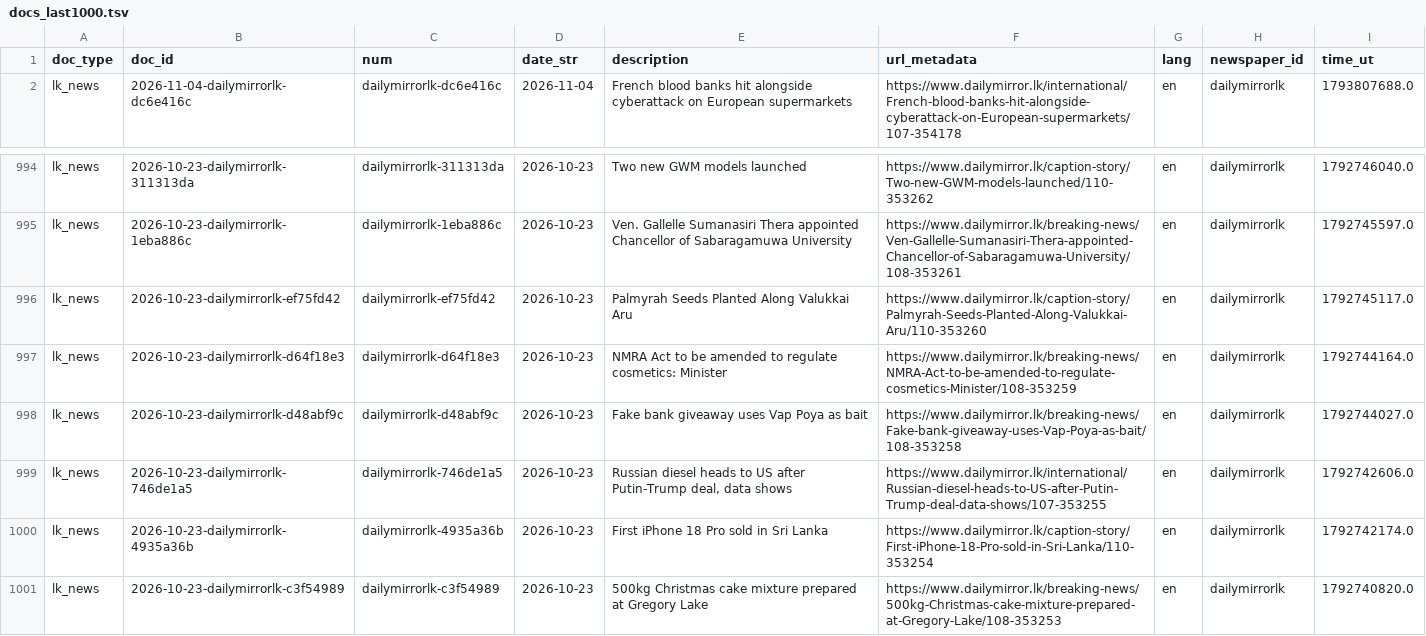
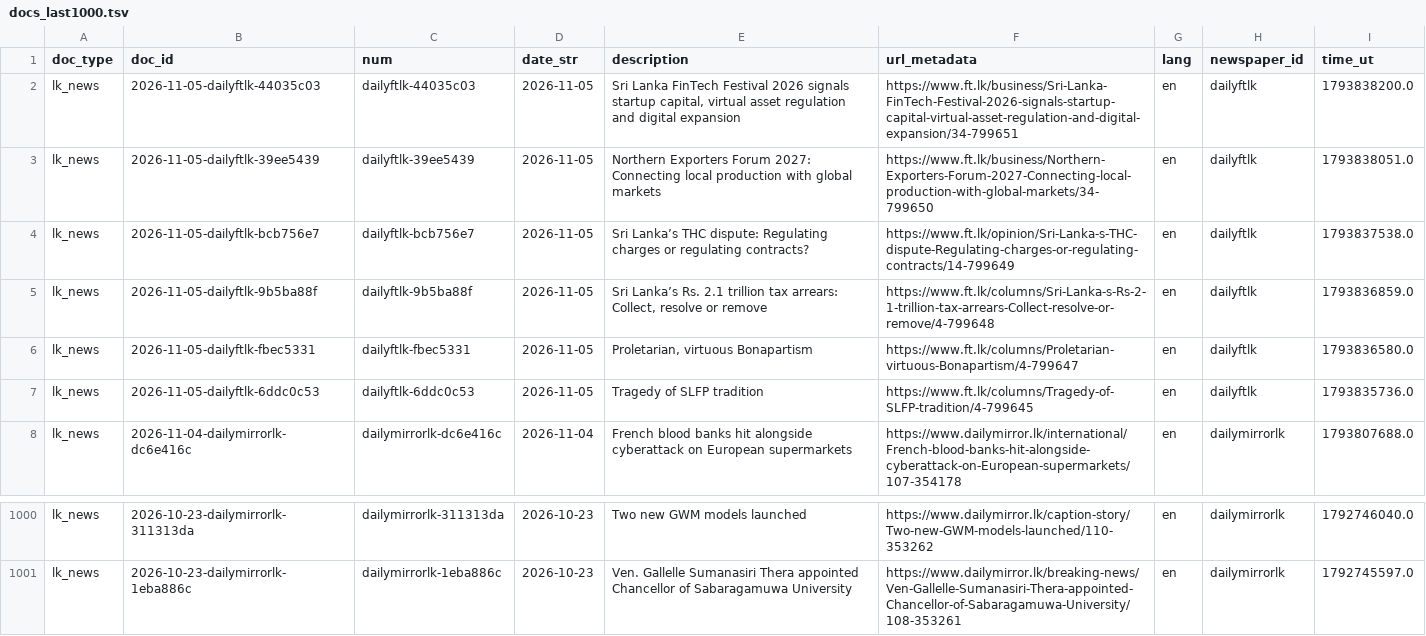
Before and after one commit to nuuuwan/lk_news, a TSV file: data/lk_news/docs_last1000.tsv, drawn as a sheet; only a part is shown, gaps mark what is left out.

```diff
--- a/data/lk_news/docs_last1000.tsv
+++ b/data/lk_news/docs_last1000.tsv
@@ -1,2 +1,8 @@
 doc_type	doc_id	num	date_str	description	url_metadata	lang	newspaper_id	time_ut
+lk_news	2026-11-05-dailyftlk-44035c03	dailyftlk-44035c03	2026-11-05	Sri Lanka FinTech Festival 2026 signals startup capital, virtual asset regulation and digital expansion	https://www.ft.lk/business/Sri-Lanka-FinTech-Festival-2026-signals-startup-capital-virtual-asset-regulation-and-digital-expansion/34-799651	en	dailyftlk	1793838200.0
+lk_news	2026-11-05-dailyftlk-39ee5439	dailyftlk-39ee5439	2026-11-05	Northern Exporters Forum 2027: Connecting local production with global markets	https://www.ft.lk/business/Northern-Exporters-Forum-2027-Connecting-local-production-with-global-markets/34-799650	en	dailyftlk	1793838051.0
+lk_news	2026-11-05-dailyftlk-bcb756e7	dailyftlk-bcb756e7	2026-11-05	Sri Lanka’s THC dispute: Regulating charges or regulating contracts?	https://www.ft.lk/opinion/Sri-Lanka-s-THC-dispute-Regulating-charges-or-regulating-contracts/14-799649	en	dailyftlk	1793837538.0
+lk_news	2026-11-05-dailyftlk-9b5ba88f	dailyftlk-9b5ba88f	2026-11-05	Sri Lanka’s Rs. 2.1 trillion tax arrears: Collect, resolve or remove	https://www.ft.lk/columns/Sri-Lanka-s-Rs-2-1-trillion-tax-arrears-Collect-resolve-or-remove/4-799648	en	dailyftlk	1793836859.0
+lk_news	2026-11-05-dailyftlk-fbec5331	dailyftlk-fbec5331	2026-11-05	Proletarian, virtuous Bonapartism	https://www.ft.lk/columns/Proletarian-virtuous-Bonapartism/4-799647	en	dailyftlk	1793836580.0
+lk_news	2026-11-05-dailyftlk-6ddc0c53	dailyftlk-6ddc0c53	2026-11-05	Tragedy of SLFP tradition	https://www.ft.lk/columns/Tragedy-of-SLFP-tradition/4-799645	en	dailyftlk	1793835736.0
 lk_news	2026-11-04-dailymirrorlk-dc6e416c	dailymirrorlk-dc6e416c	2026-11-04	French blood banks hit alongside cyberattack on European supermarkets	https://www.dailymirror.lk/international/French-blood-banks-hit-alongside-cyberattack-on-European-supermarkets/107-354178	en	dailymirrorlk	1793807688.0
@@ -995,7 +1001 @@ lk_news	2026-10-23-dailymirrorlk-311313da	dailymirrorlk-311313da	2026-10-23	Two
 lk_news	2026-10-23-dailymirrorlk-1eba886c	dailymirrorlk-1eba886c	2026-10-23	Ven. Gallelle Sumanasiri Thera appointed Chancellor of Sabaragamuwa University	https://www.dailymirror.lk/breaking-news/Ven-Gallelle-Sumanasiri-Thera-appointed-Chancellor-of-Sabaragamuwa-University/108-353261	en	dailymirrorlk	1792745597.0
-lk_news	2026-10-23-dailymirrorlk-ef75fd42	dailymirrorlk-ef75fd42	2026-10-23	Palmyrah Seeds Planted Along Valukkai Aru	https://www.dailymirror.lk/caption-story/Palmyrah-Seeds-Planted-Along-Valukkai-Aru/110-353260	en	dailymirrorlk	1792745117.0
-lk_news	2026-10-23-dailymirrorlk-d64f18e3	dailymirrorlk-d64f18e3	2026-10-23	NMRA Act to be amended to regulate cosmetics: Minister	https://www.dailymirror.lk/breaking-news/NMRA-Act-to-be-amended-to-regulate-cosmetics-Minister/108-353259	en	dailymirrorlk	1792744164.0
-lk_news	2026-10-23-dailymirrorlk-d48abf9c	dailymirrorlk-d48abf9c	2026-10-23	Fake bank giveaway uses Vap Poya as bait	https://www.dailymirror.lk/breaking-news/Fake-bank-giveaway-uses-Vap-Poya-as-bait/108-353258	en	dailymirrorlk	1792744027.0
-lk_news	2026-10-23-dailymirrorlk-746de1a5	dailymirrorlk-746de1a5	2026-10-23	Russian diesel heads to US after Putin-Trump deal, data shows	https://www.dailymirror.lk/international/Russian-diesel-heads-to-US-after-Putin-Trump-deal-data-shows/107-353255	en	dailymirrorlk	1792742606.0
-lk_news	2026-10-23-dailymirrorlk-4935a36b	dailymirrorlk-4935a36b	2026-10-23	First iPhone 18 Pro sold in Sri Lanka	https://www.dailymirror.lk/caption-story/First-iPhone-18-Pro-sold-in-Sri-Lanka/110-353254	en	dailymirrorlk	1792742174.0
-lk_news	2026-10-23-dailymirrorlk-c3f54989	dailymirrorlk-c3f54989	2026-10-23	500kg Christmas cake mixture prepared at Gregory Lake	https://www.dailymirror.lk/breaking-news/500kg-Christmas-cake-mixture-prepared-at-Gregory-Lake/108-353253	en	dailymirrorlk	1792740820.0
```
Also changed, not shown: data/lk_news/docs_last100.tsv, 19 other files.
